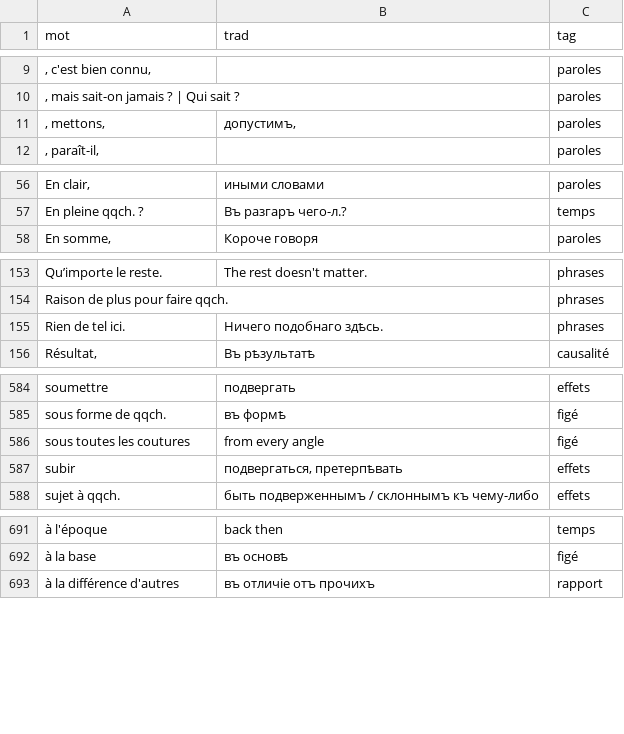
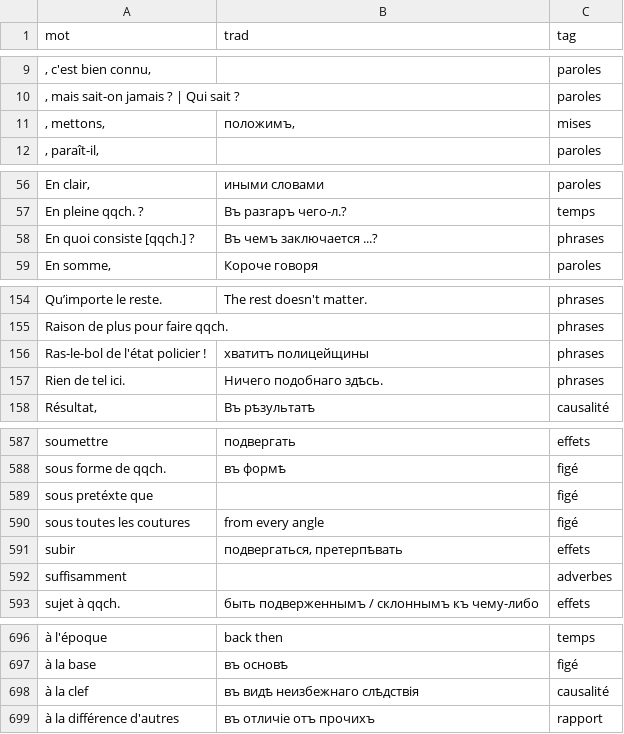
Before and after one commit to sologuboved/fr_collocations, a CSV file: collocations.csv, drawn as a sheet; only a part is shown, gaps mark what is left out; the diff covers the shown part only; the diff names each change by its address in the sheet, - before the commit and + after, or states it on an @@ line.

```diff
--- a/collocations.csv
+++ b/collocations.csv
-B11 (trad): допустимъ,
+B11 (trad): положимъ,
-C11 (tag): paroles
+C11 (tag): mises
+row 58: En quoi consiste [qqch.] ? | Въ чемъ заключается ...? | phrases
+row 156: Ras-le-bol de l'état policier ! | хватитъ полицейщины | phrases
+row 589: sous pretéxte que |  | figé
+row 592: suffisamment |  | adverbes
+row 698: à la clef | въ видѣ неизбежнаго слѣдствія | causalité
```
Also changed, not shown: 1 added row and 1 edited cell elsewhere in this file, 1 other file.
